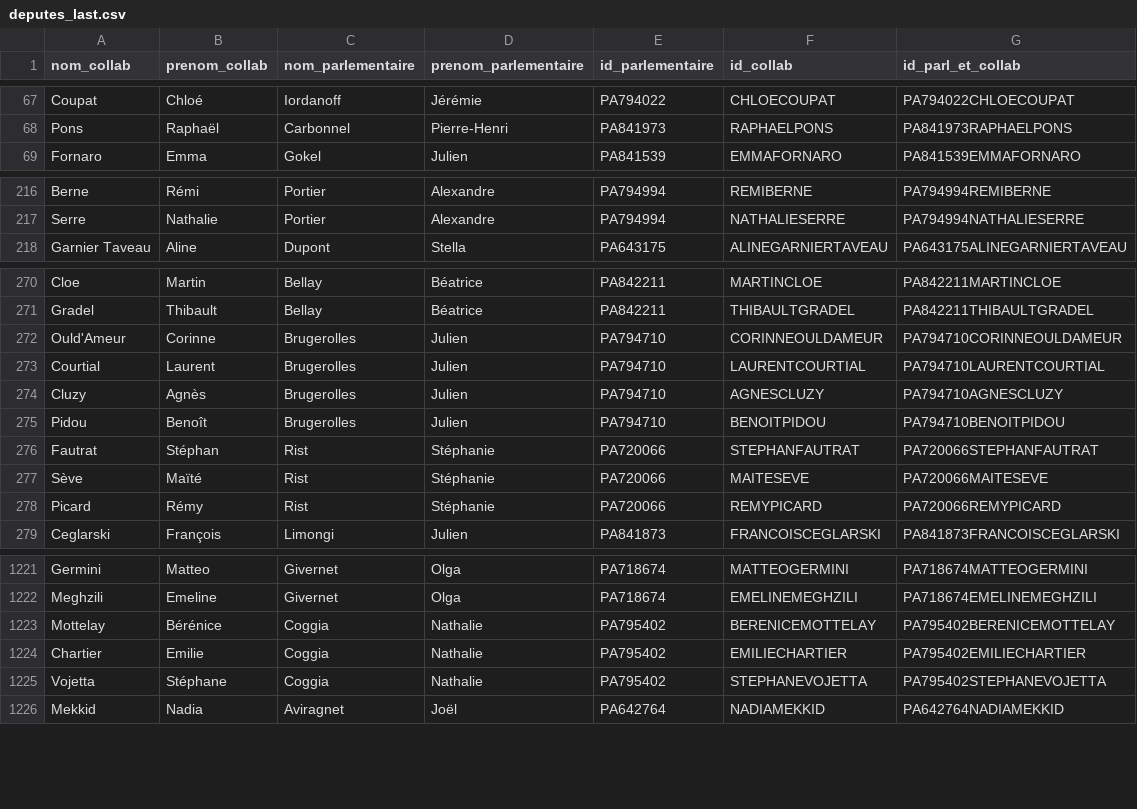
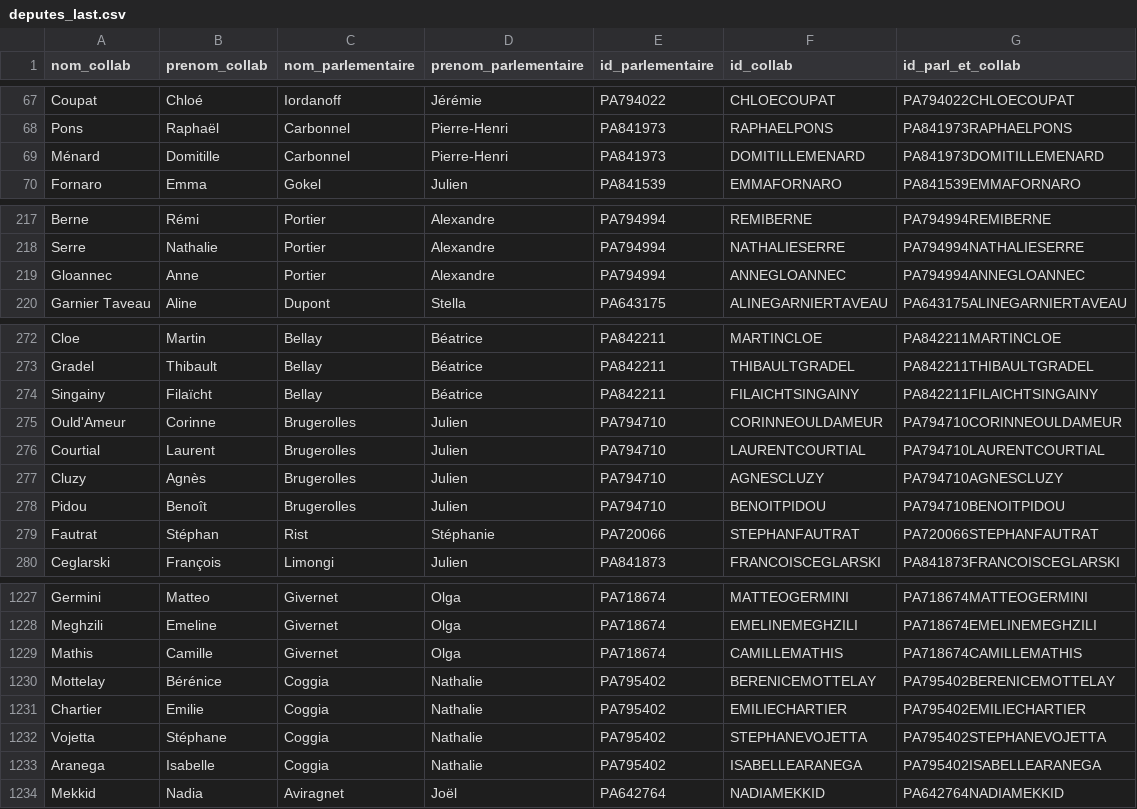
Before and after one commit to FrancoisMB/CollabBot, a CSV file: v4/deputes_last.csv, drawn as a sheet; only a part is shown, gaps mark what is left out; the diff covers the shown part only.

Commit message:
python commit 2025-11-01 21:21:37

```diff
--- a/v4/deputes_last.csv
+++ b/v4/deputes_last.csv
@@ -68,2 +68,3 @@ Coupat,Chloé,Iordanoff,Jérémie,PA794022,CHLOECOUPAT,PA794022CHLOECOUPAT
 Pons,Raphaël,Carbonnel,Pierre-Henri,PA841973,RAPHAELPONS,PA841973RAPHAELPONS
+Ménard,Domitille,Carbonnel,Pierre-Henri,PA841973,DOMITILLEMENARD,PA841973DOMITILLEMENARD
 Fornaro,Emma,Gokel,Julien,PA841539,EMMAFORNARO,PA841539EMMAFORNARO
@@ -217,2 +218,3 @@ Berne,Rémi,Portier,Alexandre,PA794994,REMIBERNE,PA794994REMIBERNE
 Serre,Nathalie,Portier,Alexandre,PA794994,NATHALIESERRE,PA794994NATHALIESERRE
+Gloannec,Anne,Portier,Alexandre,PA794994,ANNEGLOANNEC,PA794994ANNEGLOANNEC
 Garnier Taveau,Aline,Dupont,Stella,PA643175,ALINEGARNIERTAVEAU,PA643175ALINEGARNIERTAVEAU
@@ -271,2 +273,3 @@ Cloe,Martin,Bellay,Béatrice,PA842211,MARTINCLOE,PA842211MARTINCLOE
 Gradel,Thibault,Bellay,Béatrice,PA842211,THIBAULTGRADEL,PA842211THIBAULTGRADEL
+Singainy,Filaïcht,Bellay,Béatrice,PA842211,FILAICHTSINGAINY,PA842211FILAICHTSINGAINY
 Ould'Ameur,Corinne,Brugerolles,Julien,PA794710,CORINNEOULDAMEUR,PA794710CORINNEOULDAMEUR
@@ -276,4 +279,2 @@ Pidou,Benoît,Brugerolles,Julien,PA794710,BENOITPIDOU,PA794710BENOITPIDOU
 Fautrat,Stéphan,Rist,Stéphanie,PA720066,STEPHANFAUTRAT,PA720066STEPHANFAUTRAT
-Sève,Maïté,Rist,Stéphanie,PA720066,MAITESEVE,PA720066MAITESEVE
-Picard,Rémy,Rist,Stéphanie,PA720066,REMYPICARD,PA720066REMYPICARD
 Ceglarski,François,Limongi,Julien,PA841873,FRANCOISCEGLARSKI,PA841873FRANCOISCEGLARSKI
@@ -1222,2 +1228,3 @@ Germini,Matteo,Givernet,Olga,PA718674,MATTEOGERMINI,PA718674MATTEOGERMINI
 Meghzili,Emeline,Givernet,Olga,PA718674,EMELINEMEGHZILI,PA718674EMELINEMEGHZILI
+Mathis,Camille,Givernet,Olga,PA718674,CAMILLEMATHIS,PA718674CAMILLEMATHIS
 Mottelay,Bérénice,Coggia,Nathalie,PA795402,BERENICEMOTTELAY,PA795402BERENICEMOTTELAY
@@ -1225,2 +1232,3 @@ Chartier,Emilie,Coggia,Nathalie,PA795402,EMILIECHARTIER,PA795402EMILIECHARTIER
 Vojetta,Stéphane,Coggia,Nathalie,PA795402,STEPHANEVOJETTA,PA795402STEPHANEVOJETTA
+Aranega,Isabelle,Coggia,Nathalie,PA795402,ISABELLEARANEGA,PA795402ISABELLEARANEGA
 Mekkid,Nadia,Aviragnet,Joël,PA642764,NADIAMEKKID,PA642764NADIAMEKKID
```
Also changed, not shown: 8 added rows, 4 removed rows and 1 edited cell elsewhere in this file.
